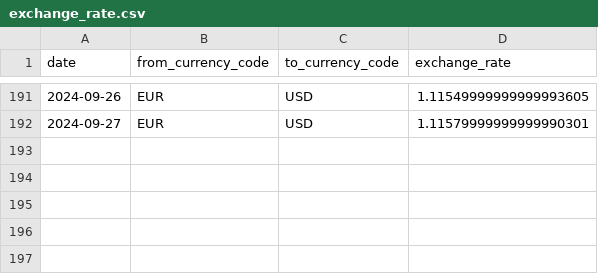
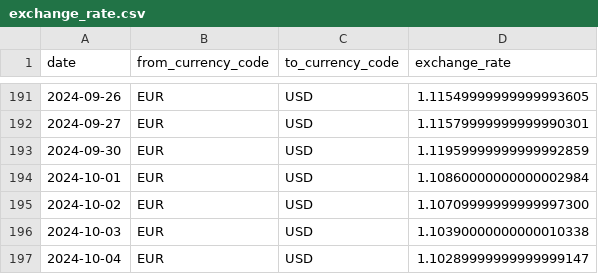
Before and after one commit to flowbytedev/data, a CSV file: currency/exchange_rate/exchange_rate.csv, drawn as a sheet; only a part is shown, gaps mark what is left out.

Commit message:
file: update exchange_rate dataset

```diff
--- a/currency/exchange_rate/exchange_rate.csv
+++ b/currency/exchange_rate/exchange_rate.csv
@@ -192 +192,6 @@ date,from_currency_code,to_currency_code,exchange_rate
 2024-09-27,EUR,USD,1.11579999999999990301
+2024-09-30,EUR,USD,1.11959999999999992859
+2024-10-01,EUR,USD,1.10860000000000002984
+2024-10-02,EUR,USD,1.10709999999999997300
+2024-10-03,EUR,USD,1.10390000000000010338
+2024-10-04,EUR,USD,1.10289999999999999147
```
